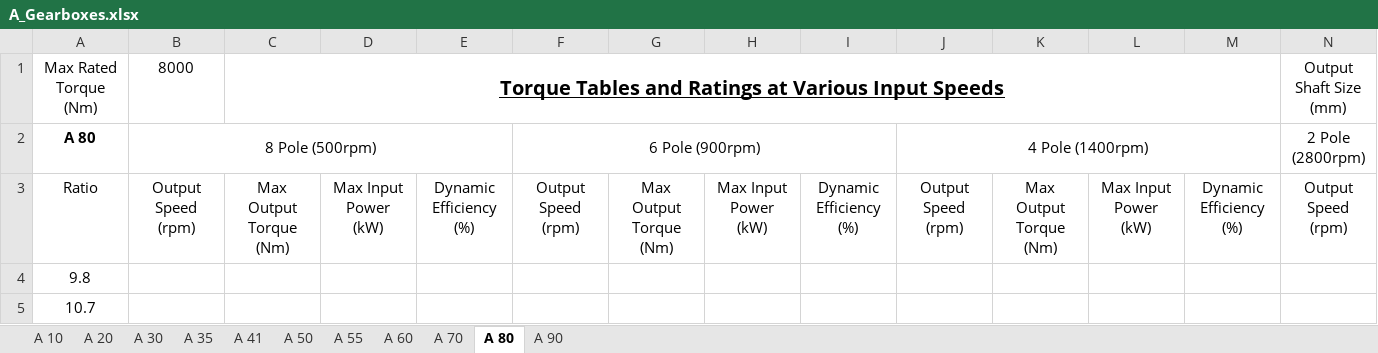
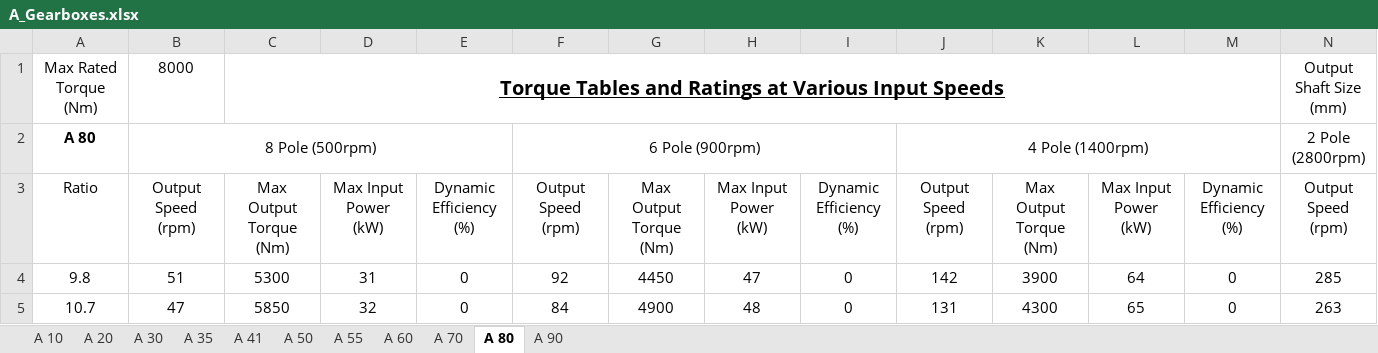
Before and after one commit to Sammy-Geeeee/Gearbox_Selection, an Excel workbook: A_Gearboxes.xlsx, sheet A 80, drawn as a sheet; only a part is shown; values as stored, in another font and other column widths than the file's, no borders; the diff covers the shown part only; the diff names each change by its address in the sheet, - before the commit and + after, or states it on an @@ line.

```diff
--- a/A_Gearboxes.xlsx (sheet A 80)
+++ b/A_Gearboxes.xlsx (sheet A 80)
-B4: (empty)
+B4: 51
-C4: (empty)
+C4: 5300
-D4: (empty)
+D4: 31
-E4:E5: (empty)
+E4:E5: 0
-F4: (empty)
+F4: 92
-G4: (empty)
+G4: 4450
-H4: (empty)
+H4: 47
-I4:I5: (empty)
+I4:I5: 0
-J4: (empty)
+J4: 142
-K4: (empty)
+K4: 3900
-L4: (empty)
+L4: 64
-M4:M5: (empty)
+M4:M5: 0
-N4: (empty)
+N4: 285
-B5: (empty)
+B5: 47
-C5: (empty)
+C5: 5850
-D5: (empty)
+D5: 32
-F5: (empty)
+F5: 84
-G5: (empty)
+G5: 4900
-H5: (empty)
+H5: 48
-J5: (empty)
+J5: 131
-K5: (empty)
+K5: 4300
-L5: (empty)
+L5: 65
-N5: (empty)
+N5: 263
```
Also changed, not shown: 758 edited cells elsewhere in this sheet, sheet A 90, sheet A 70, sheet A 50, sheet A 60, sheet A 30, sheet A 35, 4 more sheets, C_Gearboxes.xlsx, F_Gearboxes.xlsx, 1 other file.
